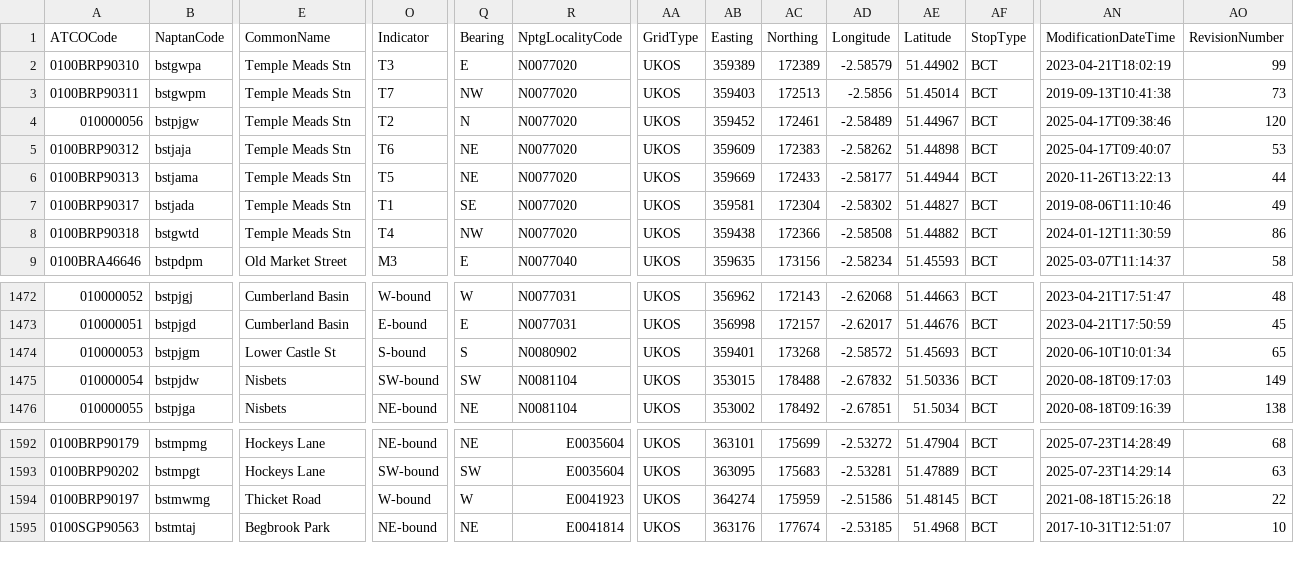
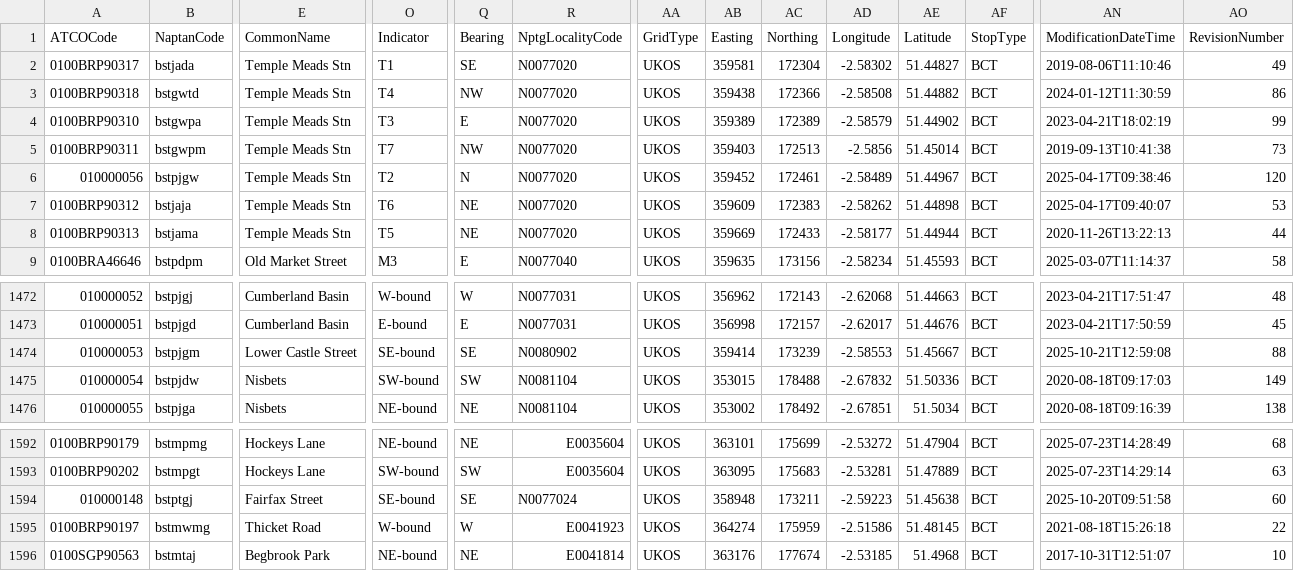
Before and after one commit to ldjb/naptan-nptg-history, a CSV file: 010Stops.csv, drawn as a sheet; only a part is shown, gaps mark what is left out; rows hold the shown columns only; the diff names each change by its address in the sheet, - before the commit and + after, or states it on an @@ line.

```diff
--- a/010Stops.csv
+++ b/010Stops.csv
@@ row 7 moved to row 2: 0100BRP90317 @@
@@ row 8 moved to row 3: 0100BRP90318 @@
-E1474 (CommonName): Lower Castle St
+E1474 (CommonName): Lower Castle Street
-O1474 (Indicator): S-bound
+O1474 (Indicator): SE-bound
-Q1474 (Bearing): S
+Q1474 (Bearing): SE
-AB1474 (Easting): 359401
+AB1474 (Easting): 359414
-AC1474 (Northing): 173268
+AC1474 (Northing): 173239
-AD1474 (Longitude): -2.58572
+AD1474 (Longitude): -2.58553
-AE1474 (Latitude): 51.45693
+AE1474 (Latitude): 51.45667
-AN1474 (ModificationDateTime): 2020-06-10T10:01:34
+AN1474 (ModificationDateTime): 2025-10-21T12:59:08
-AO1474 (RevisionNumber): 65
+AO1474 (RevisionNumber): 88
+row 1594: 010000148 | bstptgj | Fairfax Street | SE-bound | SE | N0077024 | UKOS | 358948 | 173211 | -2.59223 | 51.45638 | BCT | 2025-10-20T09:51:58 | 60
```
Also changed, not shown: 020Stops.csv, 360Stops.csv, 34 other files.
